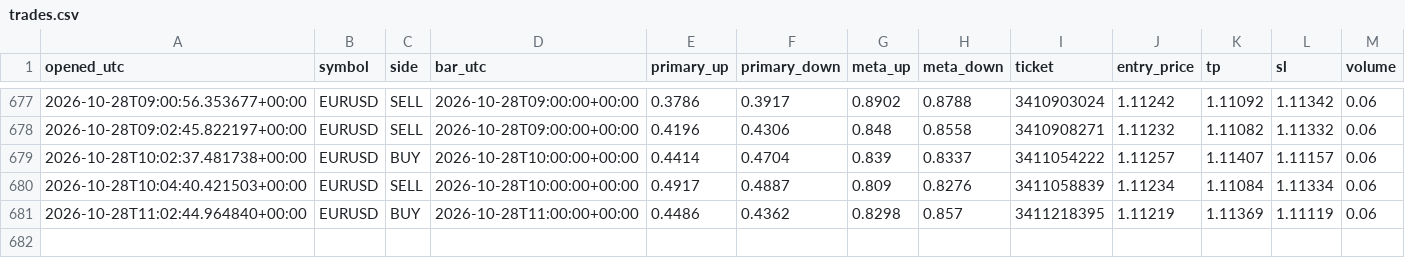
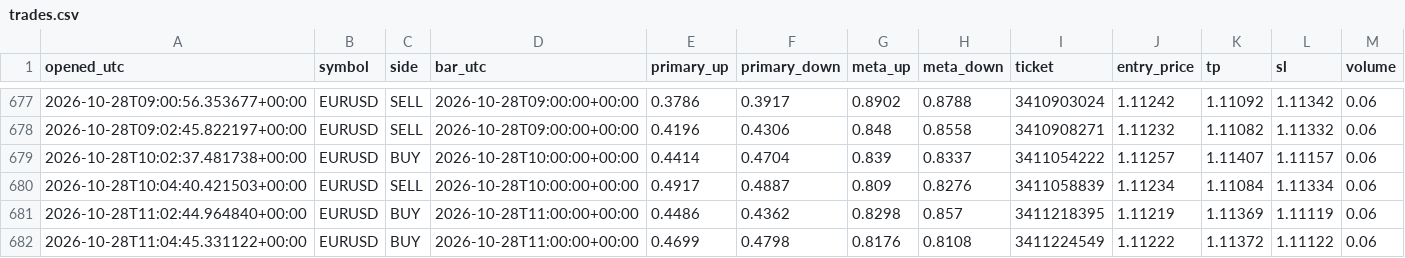
Before and after one commit to Dannyijebor/forex-bot, a CSV file: trades.csv, drawn as a sheet; only a part is shown, gaps mark what is left out; rows hold the shown columns only; the diff names each change by its address in the sheet, - before the commit and + after, or states it on an @@ line.

```diff
--- a/trades.csv
+++ b/trades.csv
+row 682: 2026-10-28T11:04:45.331122+00:00 | EURUSD | BUY | 2026-10-28T11:00:00+00:00 | 0.4699 | 0.4798 | 0.8176 | 0.8108 | 3411224549 | 1.11222 | 1.11372 | 1.11122 | 0.06
```
Also changed, not shown: bars_cache_EURUSD.csv, bars_cache_GBPUSD.csv, 2 other files.
